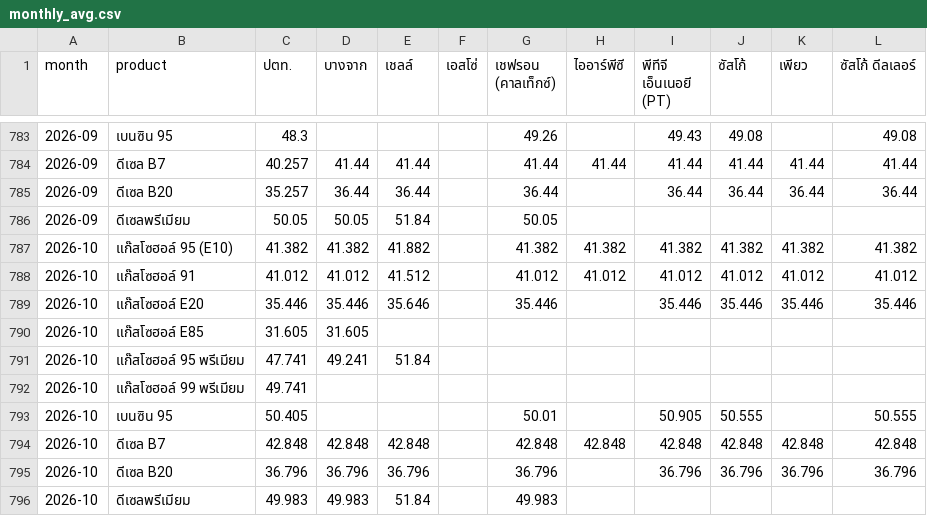
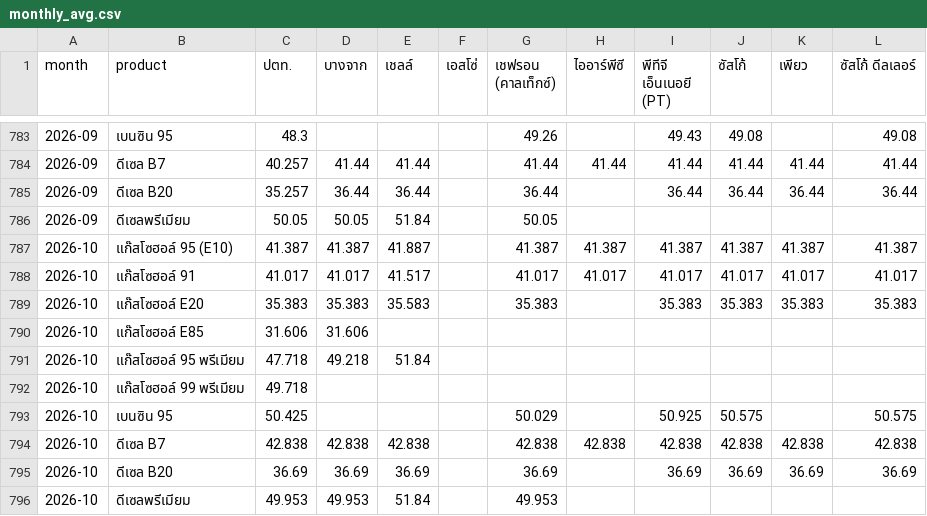
Before and after one commit to anantsrisu-cpu/eppo-oil-price, a CSV file: reports/pivots/monthly_avg.csv, drawn as a sheet; only a part is shown, gaps mark what is left out.

```diff
--- a/reports/pivots/monthly_avg.csv
+++ b/reports/pivots/monthly_avg.csv
@@ -786,11 +786,11 @@ month,product,ปตท.,บางจาก,เชลล์,เอสโซ่,
 2026-09,ดีเซลพรีเมียม,50.05,50.05,51.84,,50.05,,,,,
-2026-10,แก๊สโซฮอล์ 95 (E10),41.382,41.382,41.882,,41.382,41.382,41.382,41.382,41.382,41.382
-2026-10,แก๊สโซฮอล์ 91,41.012,41.012,41.512,,41.012,41.012,41.012,41.012,41.012,41.012
-2026-10,แก๊สโซฮอล์ E20,35.446,35.446,35.646,,35.446,,35.446,35.446,35.446,35.446
-2026-10,แก๊สโซฮอล์ E85,31.605,31.605,,,,,,,,
-2026-10,แก๊สโซฮอล์ 95 พรีเมียม,47.741,49.241,51.84,,,,,,,
-2026-10,แก๊สโซฮอล์ 99 พรีเมียม,49.741,,,,,,,,,
-2026-10,เบนซิน 95,50.405,,,,50.01,,50.905,50.555,,50.555
-2026-10,ดีเซล B7,42.848,42.848,42.848,,42.848,42.848,42.848,42.848,42.848,42.848
-2026-10,ดีเซล B20,36.796,36.796,36.796,,36.796,,36.796,36.796,36.796,36.796
-2026-10,ดีเซลพรีเมียม,49.983,49.983,51.84,,49.983,,,,,
+2026-10,แก๊สโซฮอล์ 95 (E10),41.387,41.387,41.887,,41.387,41.387,41.387,41.387,41.387,41.387
+2026-10,แก๊สโซฮอล์ 91,41.017,41.017,41.517,,41.017,41.017,41.017,41.017,41.017,41.017
+2026-10,แก๊สโซฮอล์ E20,35.383,35.383,35.583,,35.383,,35.383,35.383,35.383,35.383
+2026-10,แก๊สโซฮอล์ E85,31.606,31.606,,,,,,,,
+2026-10,แก๊สโซฮอล์ 95 พรีเมียม,47.718,49.218,51.84,,,,,,,
+2026-10,แก๊สโซฮอล์ 99 พรีเมียม,49.718,,,,,,,,,
+2026-10,เบนซิน 95,50.425,,,,50.029,,50.925,50.575,,50.575
+2026-10,ดีเซล B7,42.838,42.838,42.838,,42.838,42.838,42.838,42.838,42.838,42.838
+2026-10,ดีเซล B20,36.69,36.69,36.69,,36.69,,36.69,36.69,36.69,36.69
+2026-10,ดีเซลพรีเมียม,49.953,49.953,51.84,,49.953,,,,,
```
Also changed, not shown: data/run_log.csv, reports/pivots/yearly_avg.csv, 4 other files.
